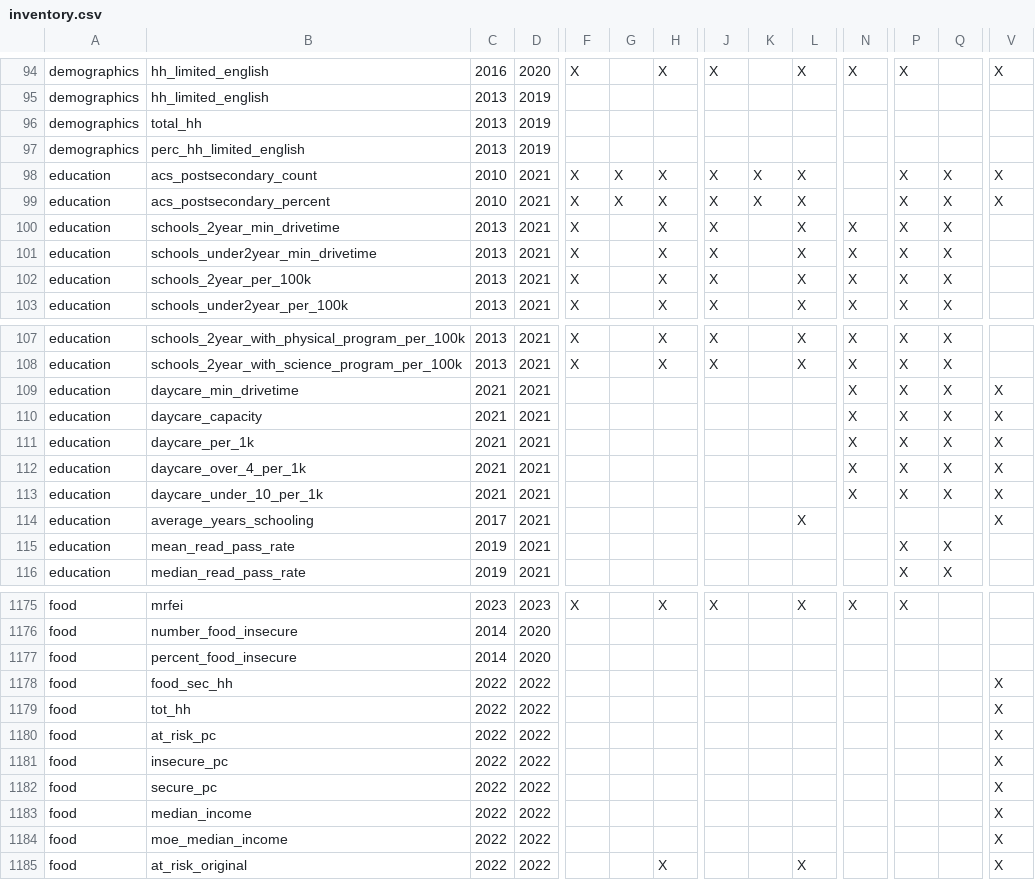
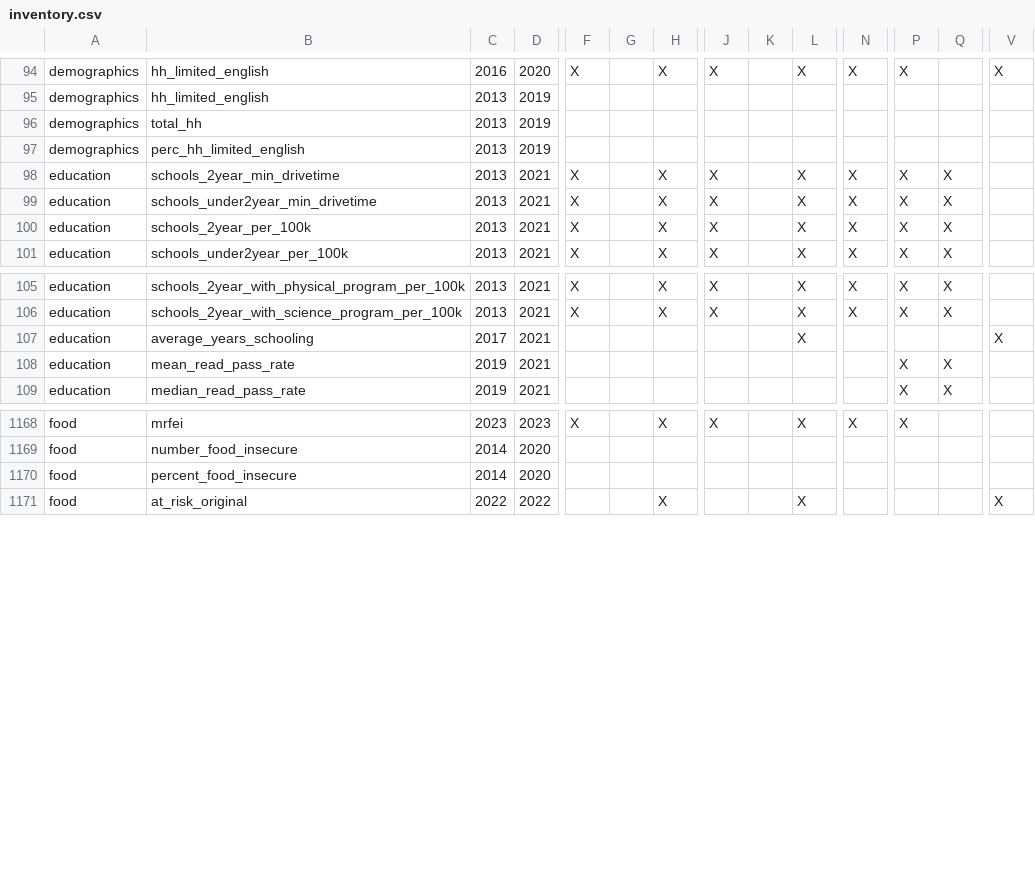
Before and after one commit to uva-bi-sdad/sdc.all_dev, a CSV file: docs/inventory.csv, drawn as a sheet; only a part is shown, gaps mark what is left out; rows hold the shown columns only; the diff names each change by its address in the sheet, - before the commit and + after, or states it on an @@ line.

```diff
--- a/docs/inventory.csv
+++ b/docs/inventory.csv
-row 98: education | acs_postsecondary_count | 2010 | 2021 | X | X | X | X | X | X |  | X | X | X
-row 99: education | acs_postsecondary_percent | 2010 | 2021 | X | X | X | X | X | X |  | X | X | X
-row 109: education | daycare_min_drivetime | 2021 | 2021 |  |  |  |  |  |  | X | X | X | X
-row 110: education | daycare_capacity | 2021 | 2021 |  |  |  |  |  |  | X | X | X | X
-row 111: education | daycare_per_1k | 2021 | 2021 |  |  |  |  |  |  | X | X | X | X
-row 112: education | daycare_over_4_per_1k | 2021 | 2021 |  |  |  |  |  |  | X | X | X | X
-row 113: education | daycare_under_10_per_1k | 2021 | 2021 |  |  |  |  |  |  | X | X | X | X
-row 1178: food | food_sec_hh | 2022 | 2022 |  |  |  |  |  |  |  |  |  | X
-row 1179: food | tot_hh | 2022 | 2022 |  |  |  |  |  |  |  |  |  | X
-row 1180: food | at_risk_pc | 2022 | 2022 |  |  |  |  |  |  |  |  |  | X
-row 1181: food | insecure_pc | 2022 | 2022 |  |  |  |  |  |  |  |  |  | X
-row 1182: food | secure_pc | 2022 | 2022 |  |  |  |  |  |  |  |  |  | X
-row 1183: food | median_income | 2022 | 2022 |  |  |  |  |  |  |  |  |  | X
-row 1184: food | moe_median_income | 2022 | 2022 |  |  |  |  |  |  |  |  |  | X
```
Also changed, not shown: 14 other files.
